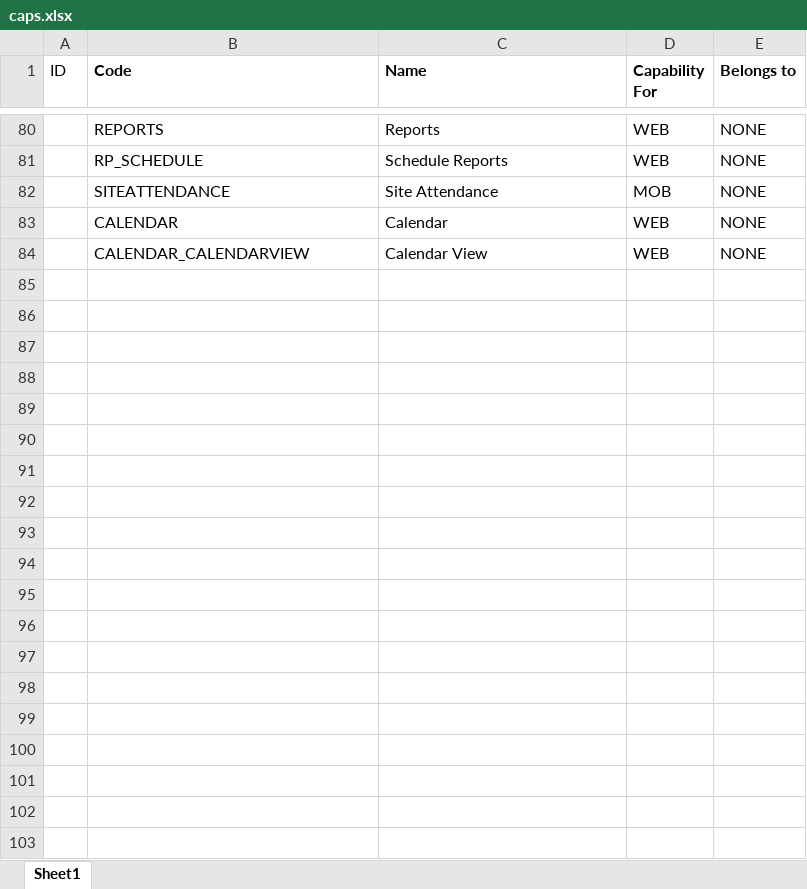
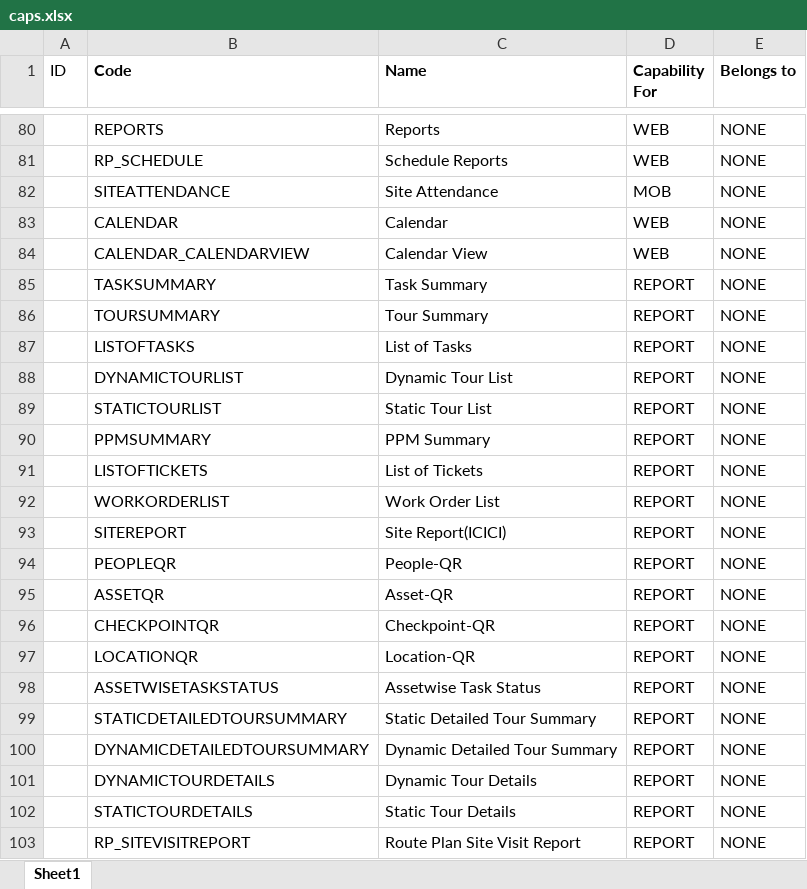
Before and after one commit to ytpl65/youtility3_refactoring, an Excel workbook: docs/caps.xlsx, sheet Sheet1, drawn as a sheet; only a part is shown, gaps mark what is left out; values as stored, in another font and other column widths than the file's, no borders; the diff names each change by its address in the sheet, - before the commit and + after, or states it on an @@ line.

Commit message:
added report capabilites in xlsx file

```diff
--- a/docs/caps.xlsx (sheet Sheet1)
+++ b/docs/caps.xlsx (sheet Sheet1)
+row 85:  | TASKSUMMARY | Task Summary | REPORT | NONE
+row 86:  | TOURSUMMARY | Tour Summary | REPORT | NONE
+row 87:  | LISTOFTASKS | List of Tasks | REPORT | NONE
+row 88:  | DYNAMICTOURLIST | Dynamic Tour List | REPORT | NONE
+row 89:  | STATICTOURLIST | Static Tour List | REPORT | NONE
+row 90:  | PPMSUMMARY | PPM Summary | REPORT | NONE
+row 91:  | LISTOFTICKETS | List of Tickets | REPORT | NONE
+row 92:  | WORKORDERLIST | Work Order List | REPORT | NONE
+row 93:  | SITEREPORT | Site Report(ICICI) | REPORT | NONE
+row 94:  | PEOPLEQR | People-QR | REPORT | NONE
+row 95:  | ASSETQR | Asset-QR | REPORT | NONE
+row 96:  | CHECKPOINTQR | Checkpoint-QR | REPORT | NONE
+row 97:  | LOCATIONQR | Location-QR | REPORT | NONE
+row 98:  | ASSETWISETASKSTATUS | Assetwise Task Status | REPORT | NONE
+row 99:  | STATICDETAILEDTOURSUMMARY | Static Detailed Tour Summary | REPORT | NONE
+row 100:  | DYNAMICDETAILEDTOURSUMMARY | Dynamic Detailed Tour Summary | REPORT | NONE
+row 101:  | DYNAMICTOURDETAILS | Dynamic Tour Details | REPORT | NONE
+row 102:  | STATICTOURDETAILS | Static Tour Details | REPORT | NONE
+row 103:  | RP_SITEVISITREPORT | Route Plan Site Visit Report | REPORT | NONE
```
Also changed, not shown: 1 other file.
